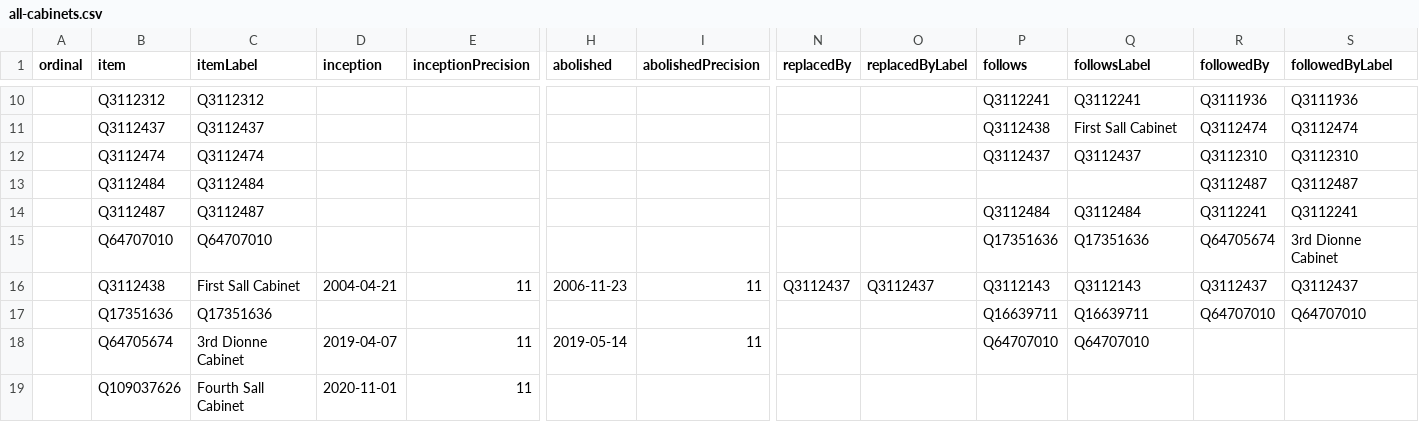
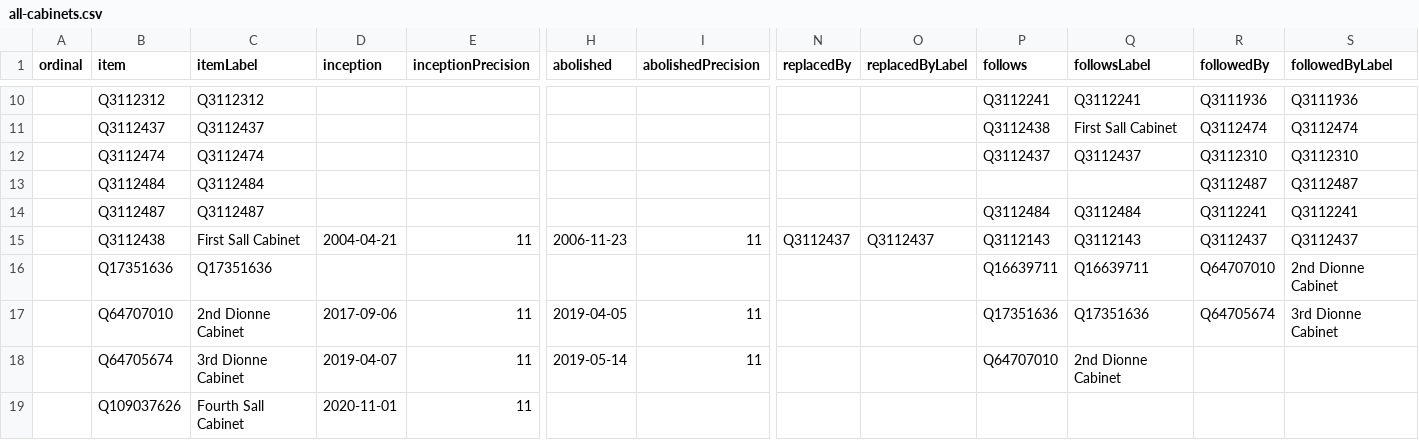
Before and after one commit to every-politician-scrapers/senegal-ministers, a CSV file: wikidata/results/all-cabinets.csv, drawn as a sheet; only a part is shown, gaps mark what is left out; removed rows and columns are numbered as before the commit, all else as after; rows hold the shown columns only; the diff names each change by its address in the sheet, - before the commit and + after, or states it on an @@ line.

Commit message:
Run SPARQL queries

```diff
--- a/wikidata/results/all-cabinets.csv
+++ b/wikidata/results/all-cabinets.csv
-row 15:  | Q64707010 | Q64707010 |  |  |  |  |  |  | Q17351636 | Q17351636 | Q64705674 | 3rd Dionne Cabinet
-S16 (followedByLabel): Q64707010
+S16 (followedByLabel): 2nd Dionne Cabinet
+row 17:  | Q64707010 | 2nd Dionne Cabinet | 2017-09-06 | 11 | 2019-04-05 | 11 |  |  | Q17351636 | Q17351636 | Q64705674 | 3rd Dionne Cabinet
-Q18 (followsLabel): Q64707010
+Q18 (followsLabel): 2nd Dionne Cabinet
```
